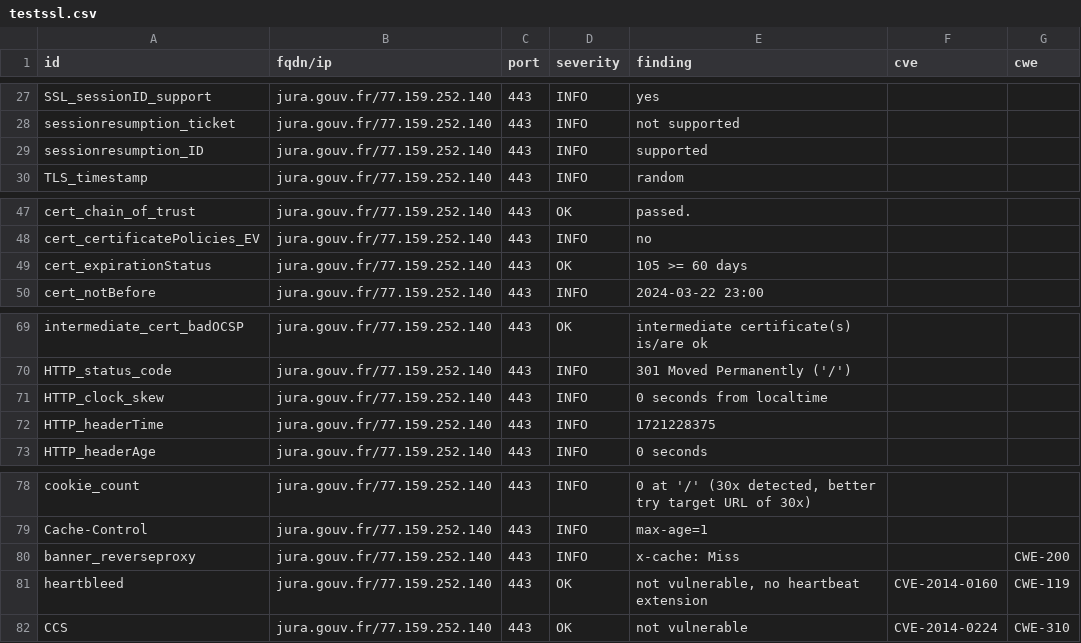
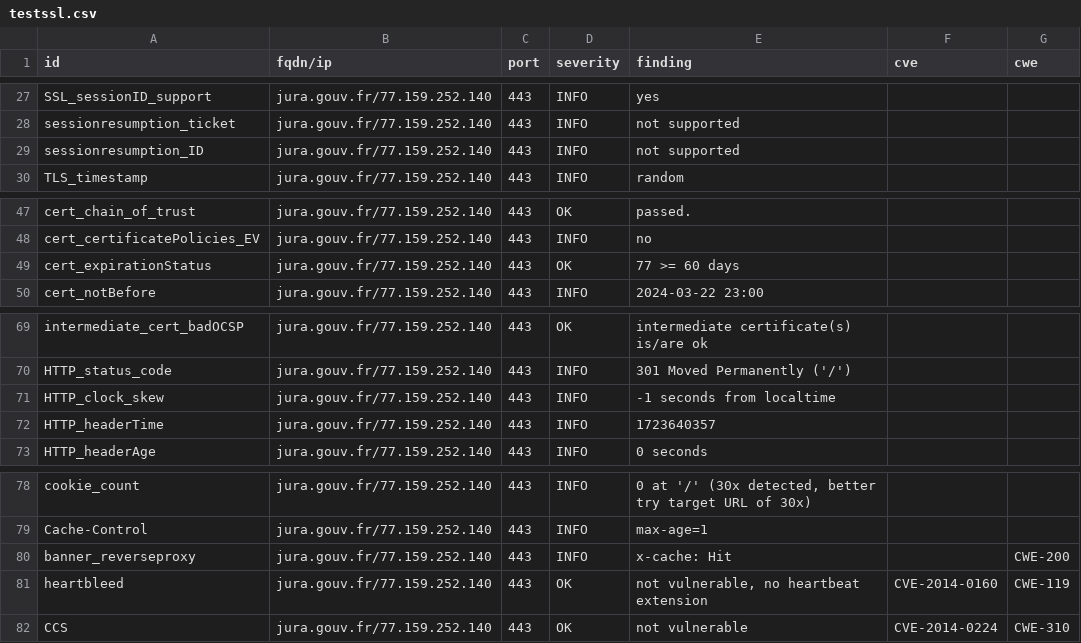
Before and after one commit to GKO-org/dashlordPrd6, a CSV file: results/aHR0cHM6Ly9qdXJhLmdvdXYuZnI=/testssl.csv, drawn as a sheet; only a part is shown, gaps mark what is left out.

```diff
--- a/results/aHR0cHM6Ly9qdXJhLmdvdXYuZnI=/testssl.csv
+++ b/results/aHR0cHM6Ly9qdXJhLmdvdXYuZnI=/testssl.csv
@@ -28,3 +28,3 @@
 "sessionresumption_ticket","jura.gouv.fr/77.159.252.140","443","INFO","not supported","",""
-"sessionresumption_ID","jura.gouv.fr/77.159.252.140","443","INFO","supported","",""
+"sessionresumption_ID","jura.gouv.fr/77.159.252.140","443","INFO","not supported","",""
 "TLS_timestamp","jura.gouv.fr/77.159.252.140","443","INFO","random","",""
@@ -48,3 +48,3 @@
 "cert_certificatePolicies_EV","jura.gouv.fr/77.159.252.140","443","INFO","no","",""
-"cert_expirationStatus","jura.gouv.fr/77.159.252.140","443","OK","105 >= 60 days","",""
+"cert_expirationStatus","jura.gouv.fr/77.159.252.140","443","OK","77 >= 60 days","",""
 "cert_notBefore","jura.gouv.fr/77.159.252.140","443","INFO","2024-03-22 23:00","",""
@@ -70,4 +70,4 @@
 "HTTP_status_code","jura.gouv.fr/77.159.252.140","443","INFO","301 Moved Permanently ('/')","",""
-"HTTP_clock_skew","jura.gouv.fr/77.159.252.140","443","INFO","0 seconds from localtime","",""
-"HTTP_headerTime","jura.gouv.fr/77.159.252.140","443","INFO","1721228375","",""
+"HTTP_clock_skew","jura.gouv.fr/77.159.252.140","443","INFO","-1 seconds from localtime","",""
+"HTTP_headerTime","jura.gouv.fr/77.159.252.140","443","INFO","1723640357","",""
 "HTTP_headerAge","jura.gouv.fr/77.159.252.140","443","INFO","0 seconds","",""
@@ -79,3 +79,3 @@
 "Cache-Control","jura.gouv.fr/77.159.252.140","443","INFO","max-age=1","",""
-"banner_reverseproxy","jura.gouv.fr/77.159.252.140","443","INFO","x-cache: Miss","","CWE-200"
+"banner_reverseproxy","jura.gouv.fr/77.159.252.140","443","INFO","x-cache: Hit","","CWE-200"
 "heartbleed","jura.gouv.fr/77.159.252.140","443","OK","not vulnerable, no heartbeat extension","CVE-2014-0160","CWE-119"
```
Also changed, not shown: 10 other files.
